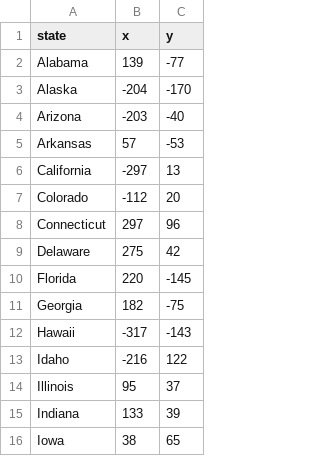
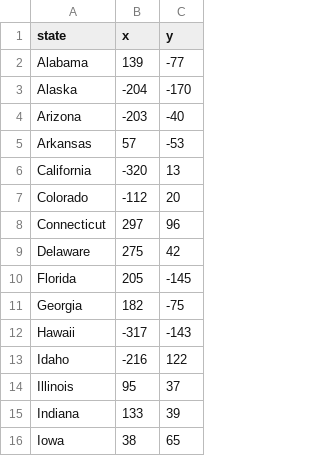
Before and after one commit to thiagosm17/GeoguessrUnitedStates, a CSV file: 50_states.csv, drawn as a sheet; only a part is shown.

Commit message:
Added class State to handle all the state guesses

```diff
--- a/50_states.csv
+++ b/50_states.csv
@@ -5,3 +5,3 @@ Arizona,-203,-40
 Arkansas,57,-53
-California,-297,13
+California,-320,13
 Colorado,-112,20
@@ -9,3 +9,3 @@ Connecticut,297,96
 Delaware,275,42
-Florida,220,-145
+Florida,205,-145
 Georgia,182,-75
```
Also changed, not shown: 2 other files.
